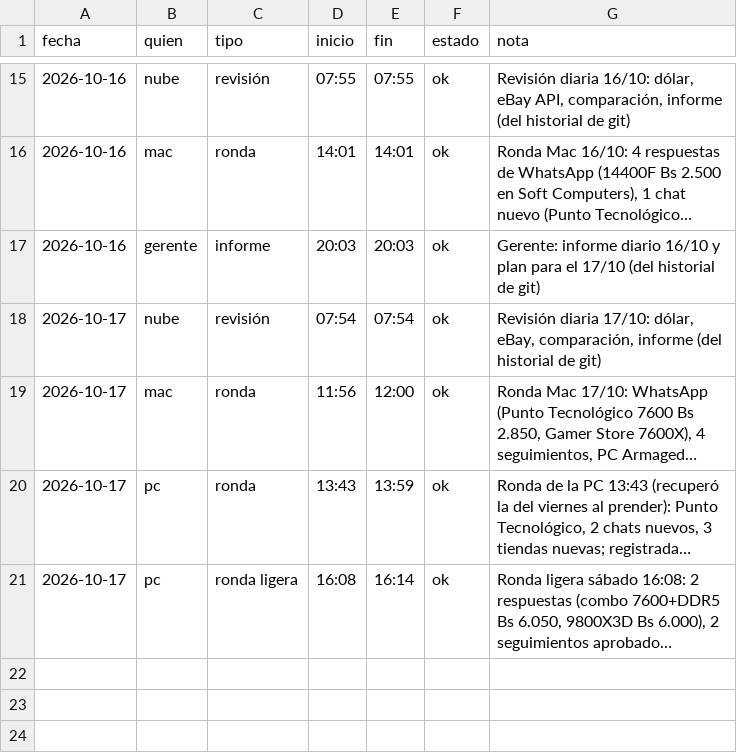
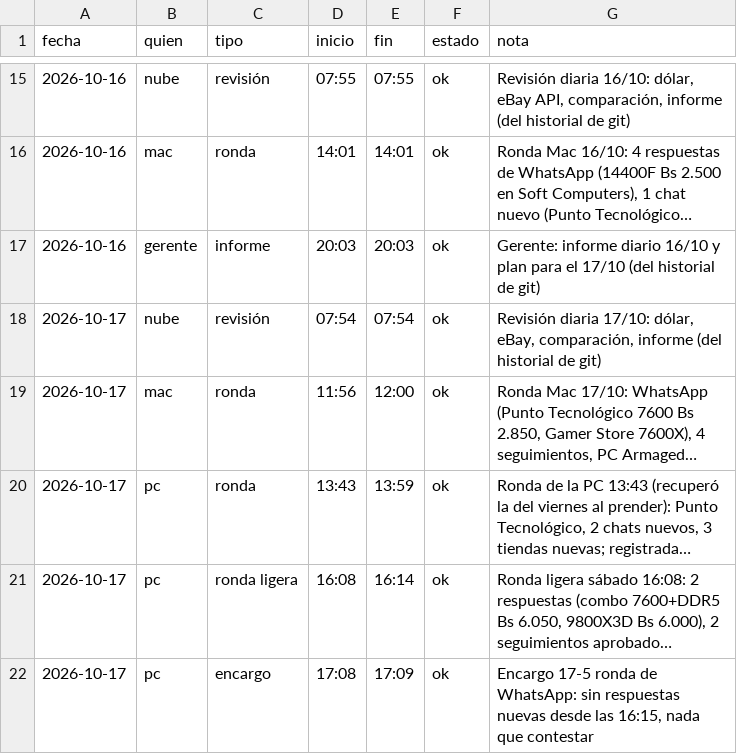
Before and after one commit to Santi491/Claude-, a CSV file: sesiones.csv, drawn as a sheet; only a part is shown, gaps mark what is left out; long unchanged cells end in …; the diff names each change by its address in the sheet, - before the commit and + after, or states it on an @@ line.

```diff
--- a/sesiones.csv
+++ b/sesiones.csv
+row 22: 2026-10-17 | pc | encargo | 17:08 | 17:09 | ok | Encargo 17-5 ronda de WhatsApp: sin respuestas nuevas desde las 16:15, nada que contestar
```
Also changed, not shown: actividad.csv, plan.csv, 1 other file.
